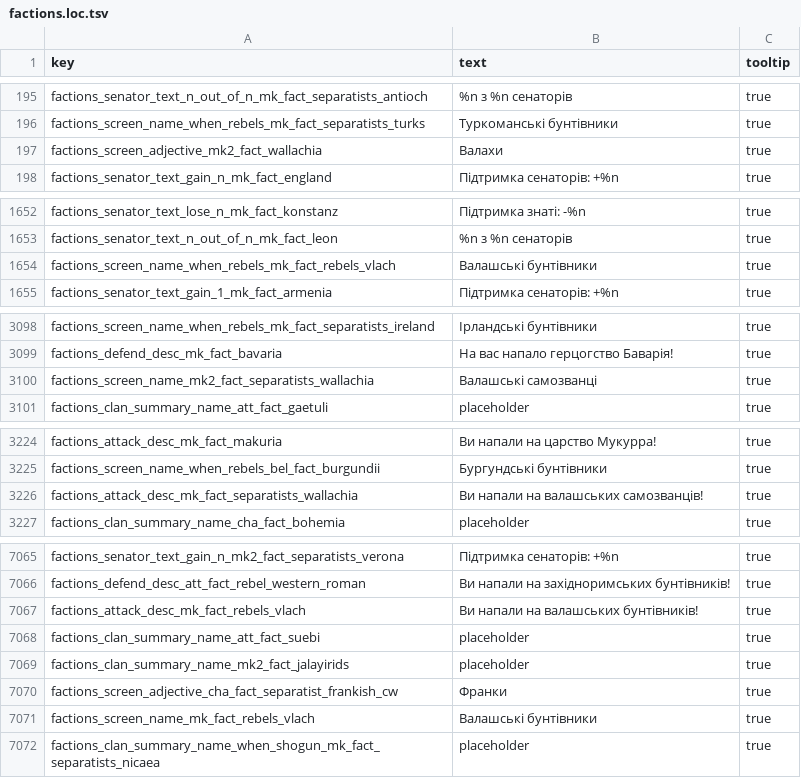
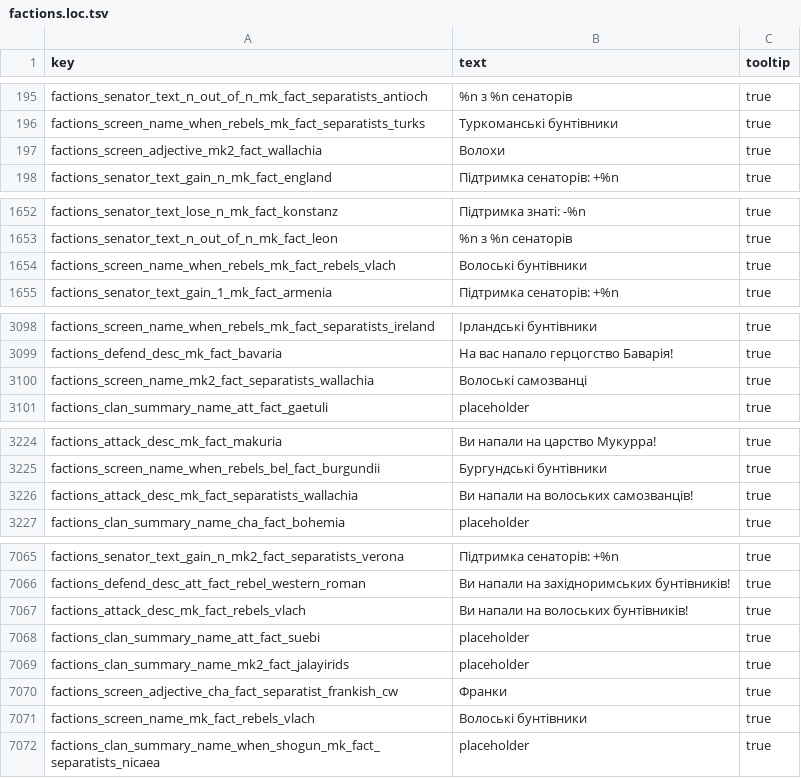
Before and after one commit to mshdevtech/mk1212ad_ukrainian_translation, a TSV file: text/db/factions.loc.tsv, drawn as a sheet; only a part is shown, gaps mark what is left out; the diff covers the shown part only.

```diff
--- a/text/db/factions.loc.tsv
+++ b/text/db/factions.loc.tsv
@@ -196,3 +196,3 @@ factions_senator_text_n_out_of_n_mk_fact_separatists_antioch	%n з %n сенат
 factions_screen_name_when_rebels_mk_fact_separatists_turks	Туркоманські бунтівники	true
-factions_screen_adjective_mk2_fact_wallachia	Валахи	true
+factions_screen_adjective_mk2_fact_wallachia	Волохи	true
 factions_senator_text_gain_n_mk_fact_england	Підтримка сенаторів: +%n	true
@@ -1653,3 +1653,3 @@ factions_senator_text_lose_n_mk_fact_konstanz	Підтримка знаті: -%n
 factions_senator_text_n_out_of_n_mk_fact_leon	%n з %n сенаторів	true
-factions_screen_name_when_rebels_mk_fact_rebels_vlach	Валашські бунтівники	true
+factions_screen_name_when_rebels_mk_fact_rebels_vlach	Волоські бунтівники	true
 factions_senator_text_gain_1_mk_fact_armenia	Підтримка сенаторів: +%n	true
@@ -3099,3 +3099,3 @@ factions_screen_name_when_rebels_mk_fact_separatists_ireland	Ірландськ
 factions_defend_desc_mk_fact_bavaria	На вас напало герцогство Баварія!	true
-factions_screen_name_mk2_fact_separatists_wallachia	Валашські самозванці	true
+factions_screen_name_mk2_fact_separatists_wallachia	Волоські самозванці	true
 factions_clan_summary_name_att_fact_gaetuli	placeholder	true
@@ -3225,3 +3225,3 @@ factions_attack_desc_mk_fact_makuria	Ви напали на царство Му
 factions_screen_name_when_rebels_bel_fact_burgundii	Бургундські бунтівники	true
-factions_attack_desc_mk_fact_separatists_wallachia	Ви напали на валашських самозванців!	true
+factions_attack_desc_mk_fact_separatists_wallachia	Ви напали на волоських самозванців!	true
 factions_clan_summary_name_cha_fact_bohemia	placeholder	true
@@ -7066,3 +7066,3 @@ factions_senator_text_gain_n_mk2_fact_separatists_verona	Підтримка се
 factions_defend_desc_att_fact_rebel_western_roman	Ви напали на західноримських бунтівників!	true
-factions_attack_desc_mk_fact_rebels_vlach	Ви напали на валашських бунтівників!	true
+factions_attack_desc_mk_fact_rebels_vlach	Ви напали на волоських бунтівників!	true
 factions_clan_summary_name_att_fact_suebi	placeholder	true
@@ -7070,3 +7070,3 @@ factions_clan_summary_name_mk2_fact_jalayirids	placeholder	true
 factions_screen_adjective_cha_fact_separatist_frankish_cw	Франки	true
-factions_screen_name_mk_fact_rebels_vlach	Валашські бунтівники	true
+factions_screen_name_mk_fact_rebels_vlach	Волоські бунтівники	true
 factions_clan_summary_name_when_shogun_mk_fact_separatists_nicaea	placeholder	true
```
Also changed, not shown: 19 edited cells elsewhere in this file, text/db/mkscript_dfn_campaign_localised_strings.loc.tsv, text/db/start_pos_factions.loc.tsv.
